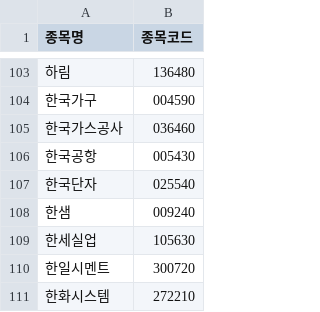
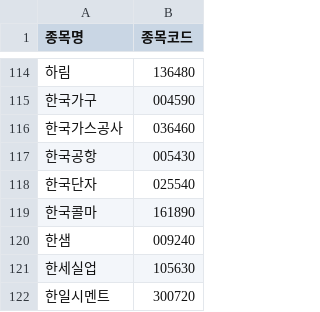
Before and after one commit to frel7022-png/orchestra, a CSV file: stock_code_cache.csv, drawn as a sheet; only a part is shown, gaps mark what is left out; the shorter side is filled out with more unchanged rows; the diff covers the shown part only; the diff names each change by its address in the sheet, - before the commit and + after, or states it on an @@ line.

```diff
--- a/stock_code_cache.csv
+++ b/stock_code_cache.csv
+row 119: 한국콜마 | 161890
```
Also changed, not shown: 12 added rows elsewhere in this file, 2 other files.
